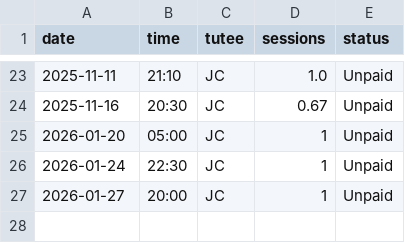
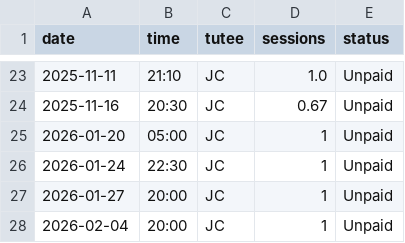
Before and after one commit to qu4ntx/mindclimb-client013, a CSV file: sessions.csv, drawn as a sheet; only a part is shown, gaps mark what is left out.

Commit message:
Update sessions.csv

```diff
--- a/sessions.csv
+++ b/sessions.csv
@@ -27 +27,2 @@ date,time,tutee,sessions,status
 2026-01-27,20:00,JC,1,Unpaid
+2026-02-04,20:00,JC,1,Unpaid
```
